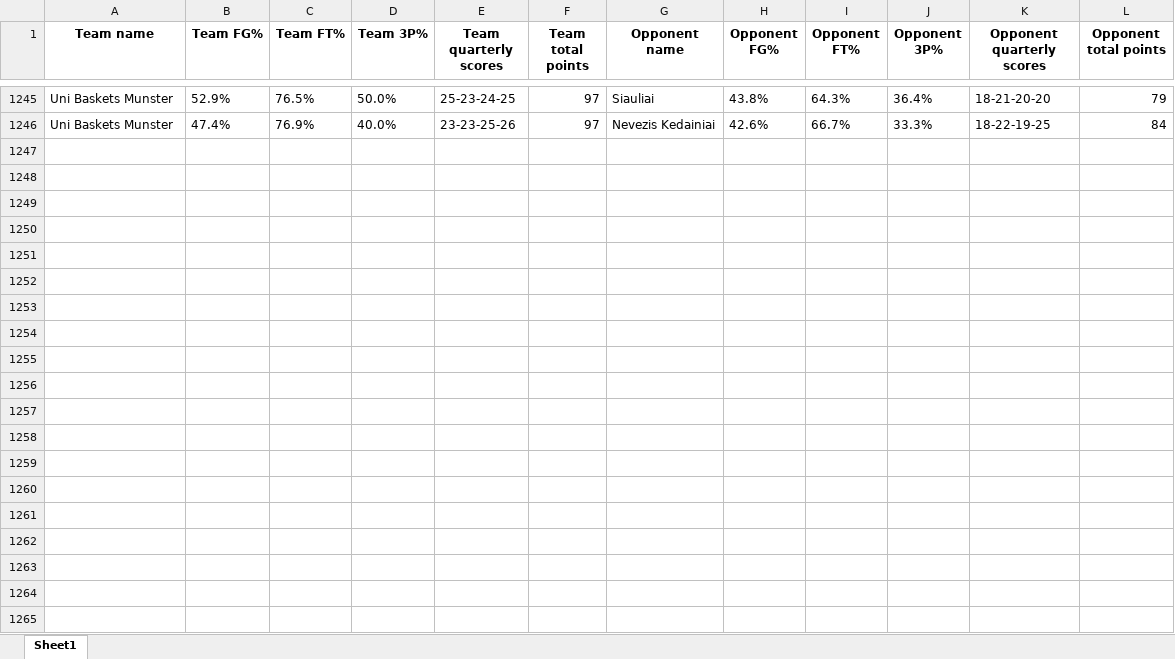
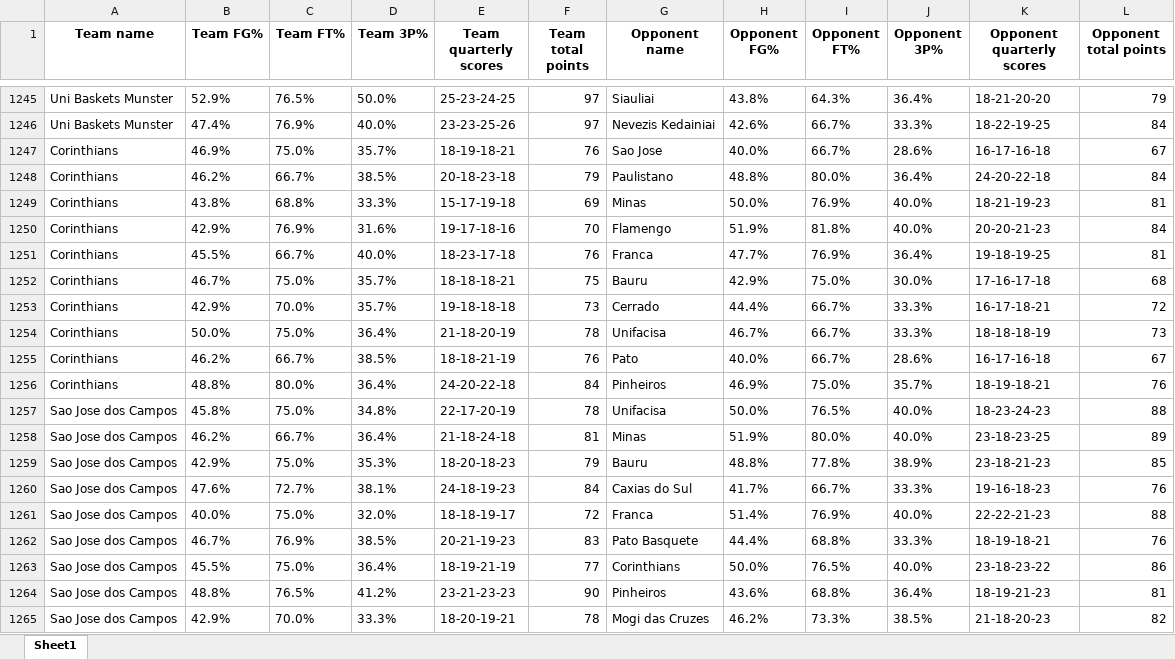
Before and after one commit to jbadonai/sporty, an Excel workbook: basketball_training_data.xlsx, sheet Sheet1, drawn as a sheet; only a part is shown, gaps mark what is left out; values as stored, in another font and other column widths than the file's, no borders; the diff covers the shown part only; the diff names each change by its address in the sheet, - before the commit and + after, or states it on an @@ line.

```diff
--- a/basketball_training_data.xlsx (sheet Sheet1)
+++ b/basketball_training_data.xlsx (sheet Sheet1)
+row 1247: Corinthians | 46.9% | 75.0% | 35.7% | 18-19-18-21 | 76 | Sao Jose | 40.0% | 66.7% | 28.6% | 16-17-16-18 | 67
+row 1248: Corinthians | 46.2% | 66.7% | 38.5% | 20-18-23-18 | 79 | Paulistano | 48.8% | 80.0% | 36.4% | 24-20-22-18 | 84
+row 1249: Corinthians | 43.8% | 68.8% | 33.3% | 15-17-19-18 | 69 | Minas | 50.0% | 76.9% | 40.0% | 18-21-19-23 | 81
+row 1250: Corinthians | 42.9% | 76.9% | 31.6% | 19-17-18-16 | 70 | Flamengo | 51.9% | 81.8% | 40.0% | 20-20-21-23 | 84
+row 1251: Corinthians | 45.5% | 66.7% | 40.0% | 18-23-17-18 | 76 | Franca | 47.7% | 76.9% | 36.4% | 19-18-19-25 | 81
+row 1252: Corinthians | 46.7% | 75.0% | 35.7% | 18-18-18-21 | 75 | Bauru | 42.9% | 75.0% | 30.0% | 17-16-17-18 | 68
+row 1253: Corinthians | 42.9% | 70.0% | 35.7% | 19-18-18-18 | 73 | Cerrado | 44.4% | 66.7% | 33.3% | 16-17-18-21 | 72
+row 1254: Corinthians | 50.0% | 75.0% | 36.4% | 21-18-20-19 | 78 | Unifacisa | 46.7% | 66.7% | 33.3% | 18-18-18-19 | 73
+row 1255: Corinthians | 46.2% | 66.7% | 38.5% | 18-18-21-19 | 76 | Pato | 40.0% | 66.7% | 28.6% | 16-17-16-18 | 67
+row 1256: Corinthians | 48.8% | 80.0% | 36.4% | 24-20-22-18 | 84 | Pinheiros | 46.9% | 75.0% | 35.7% | 18-19-18-21 | 76
+row 1257: Sao Jose dos Campos | 45.8% | 75.0% | 34.8% | 22-17-20-19 | 78 | Unifacisa | 50.0% | 76.5% | 40.0% | 18-23-24-23 | 88
+row 1258: Sao Jose dos Campos | 46.2% | 66.7% | 36.4% | 21-18-24-18 | 81 | Minas | 51.9% | 80.0% | 40.0% | 23-18-23-25 | 89
+row 1259: Sao Jose dos Campos | 42.9% | 75.0% | 35.3% | 18-20-18-23 | 79 | Bauru | 48.8% | 77.8% | 38.9% | 23-18-21-23 | 85
+row 1260: Sao Jose dos Campos | 47.6% | 72.7% | 38.1% | 24-18-19-23 | 84 | Caxias do Sul | 41.7% | 66.7% | 33.3% | 19-16-18-23 | 76
+row 1261: Sao Jose dos Campos | 40.0% | 75.0% | 32.0% | 18-18-19-17 | 72 | Franca | 51.4% | 76.9% | 40.0% | 22-22-21-23 | 88
+row 1262: Sao Jose dos Campos | 46.7% | 76.9% | 38.5% | 20-21-19-23 | 83 | Pato Basquete | 44.4% | 68.8% | 33.3% | 18-19-18-21 | 76
+row 1263: Sao Jose dos Campos | 45.5% | 75.0% | 36.4% | 18-19-21-19 | 77 | Corinthians | 50.0% | 76.5% | 40.0% | 23-18-23-22 | 86
+row 1264: Sao Jose dos Campos | 48.8% | 76.5% | 41.2% | 23-21-23-23 | 90 | Pinheiros | 43.6% | 68.8% | 36.4% | 18-19-21-23 | 81
+row 1265: Sao Jose dos Campos | 42.9% | 70.0% | 33.3% | 18-20-19-21 | 78 | Mogi das Cruzes | 46.2% | 73.3% | 38.5% | 21-18-20-23 | 82
```
Also changed, not shown: 57 added rows elsewhere in this sheet, football_team_training_data.xlsx, 15 other files.
